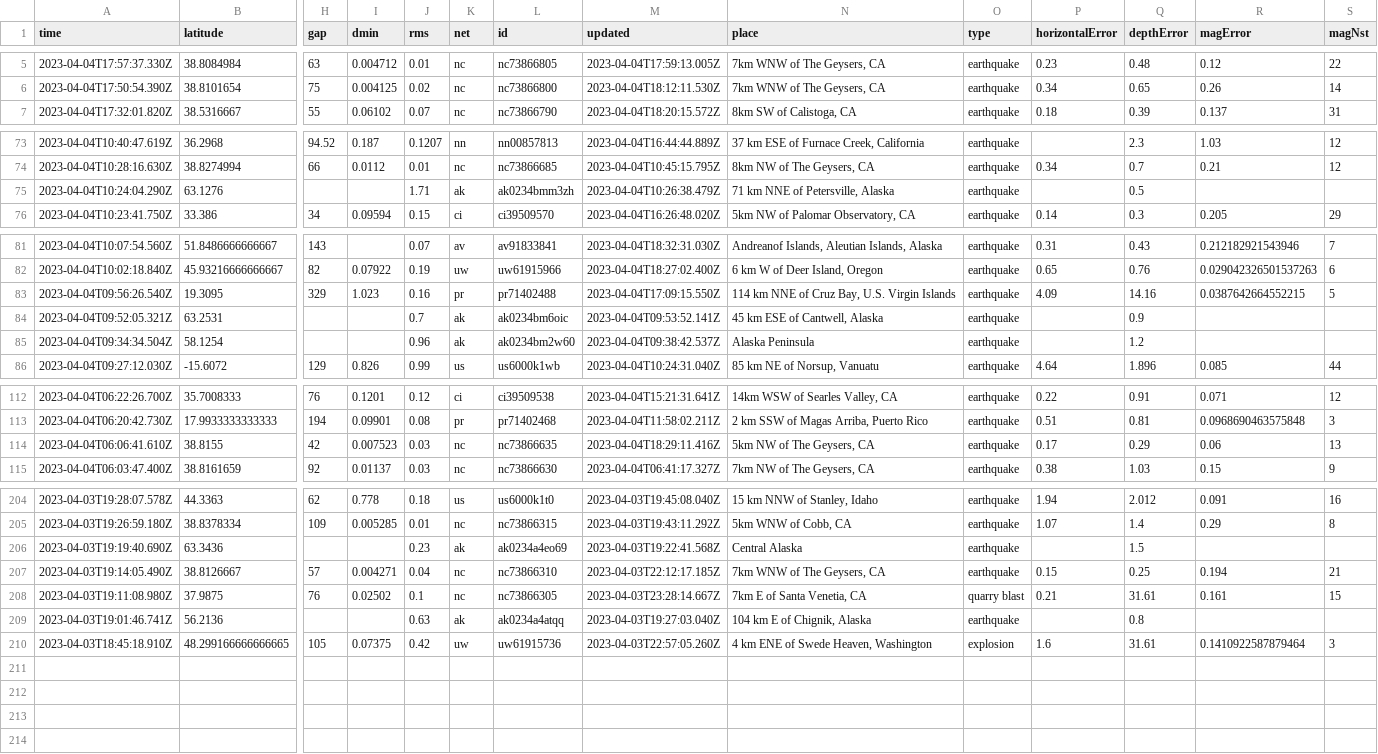
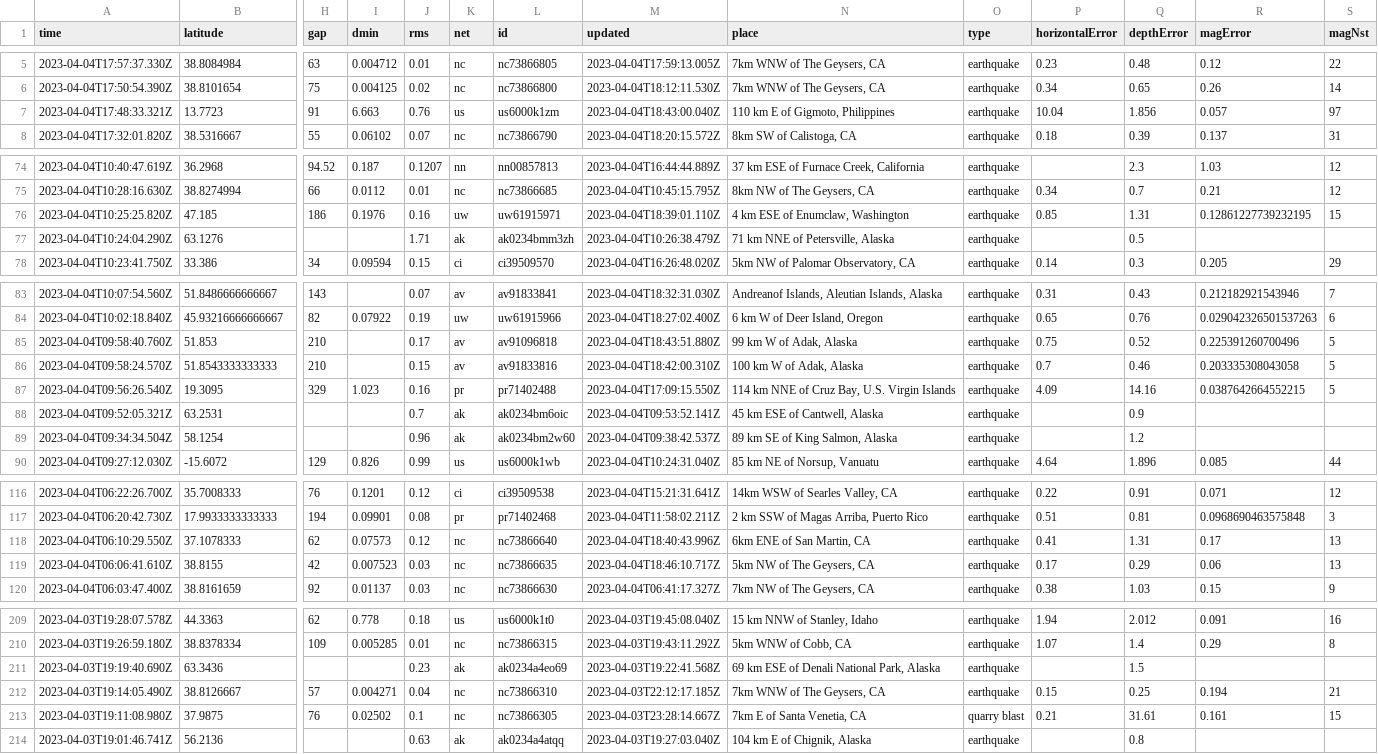
Before and after one commit to carlappen/nicar23-github-actions, a CSV file: usgs_current.csv, drawn as a sheet; only a part is shown, gaps mark what is left out; removed rows and columns are numbered as before the commit, all else as after; rows hold the shown columns only; the diff covers the shown part only; the diff names each change by its address in the sheet, - before the commit and + after, or states it on an @@ line.

```diff
--- a/usgs_current.csv
+++ b/usgs_current.csv
+row 7: 2023-04-04T17:48:33.321Z | 13.7723 | 91 | 6.663 | 0.76 | us | us6000k1zm | 2023-04-04T18:43:00.040Z | 110 km E of Gigmoto, Philippines | earthquake | 10.04 | 1.856 | 0.057 | 97
+row 76: 2023-04-04T10:25:25.820Z | 47.185 | 186 | 0.1976 | 0.16 | uw | uw61915971 | 2023-04-04T18:39:01.110Z | 4 km ESE of Enumclaw, Washington | earthquake | 0.85 | 1.31 | 0.12861227739232195 | 15
+row 85: 2023-04-04T09:58:40.760Z | 51.853 | 210 |  | 0.17 | av | av91096818 | 2023-04-04T18:43:51.880Z | 99 km W of Adak, Alaska | earthquake | 0.75 | 0.52 | 0.225391260700496 | 5
+row 86: 2023-04-04T09:58:24.570Z | 51.8543333333333 | 210 |  | 0.15 | av | av91833816 | 2023-04-04T18:42:00.310Z | 100 km W of Adak, Alaska | earthquake | 0.7 | 0.46 | 0.203335308043058 | 5
-N89 (place): Alaska Peninsula
+N89 (place): 89 km SE of King Salmon, Alaska
+row 118: 2023-04-04T06:10:29.550Z | 37.1078333 | 62 | 0.07573 | 0.12 | nc | nc73866640 | 2023-04-04T18:40:43.996Z | 6km ENE of San Martin, CA | earthquake | 0.41 | 1.31 | 0.17 | 13
-M119 (updated): 2023-04-04T18:29:11.416Z
+M119 (updated): 2023-04-04T18:46:10.717Z
-N211 (place): Central Alaska
+N211 (place): 69 km ESE of Denali National Park, Alaska
-row 210: 2023-04-03T18:45:18.910Z | 48.299166666666665 | 105 | 0.07375 | 0.42 | uw | uw61915736 | 2023-04-03T22:57:05.260Z | 4 km ENE of Swede Heaven, Washington | explosion | 1.6 | 31.61 | 0.1410922587879464 | 3
```
Also changed, not shown: 21 edited cells elsewhere in this file, 1 other file.
